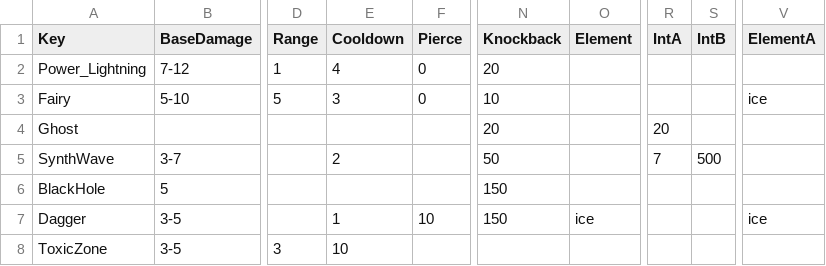
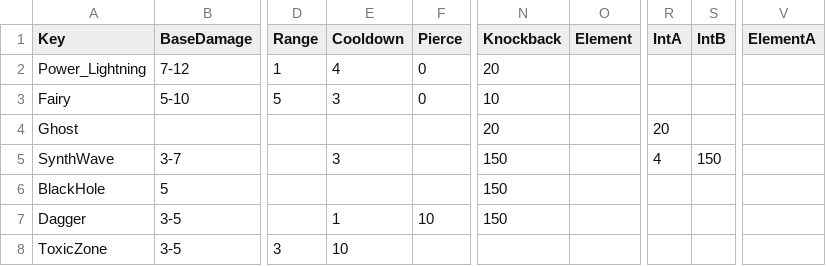
Before and after one commit to XavierClavel/SpaceSurvivorOrbital, a CSV file: Assets/Data/PowerData.csv, drawn as a sheet; only a part is shown, gaps mark what is left out; the diff names each change by its address in the sheet, - before the commit and + after, or states it on an @@ line.

```diff
--- a/Assets/Data/PowerData.csv
+++ b/Assets/Data/PowerData.csv
-V3 (ElementA): ice
+V3 (ElementA): (empty)
-E5 (Cooldown): 2
+E5 (Cooldown): 3
-N5 (Knockback): 50
+N5 (Knockback): 150
-R5 (IntA): 7
+R5 (IntA): 4
-S5 (IntB): 500
+S5 (IntB): 150
-O7 (Element): ice
+O7 (Element): (empty)
-V7 (ElementA): ice
+V7 (ElementA): (empty)
```
Also changed, not shown: Assets/Data/Upgrades/Powers.csv, 2 other files.
